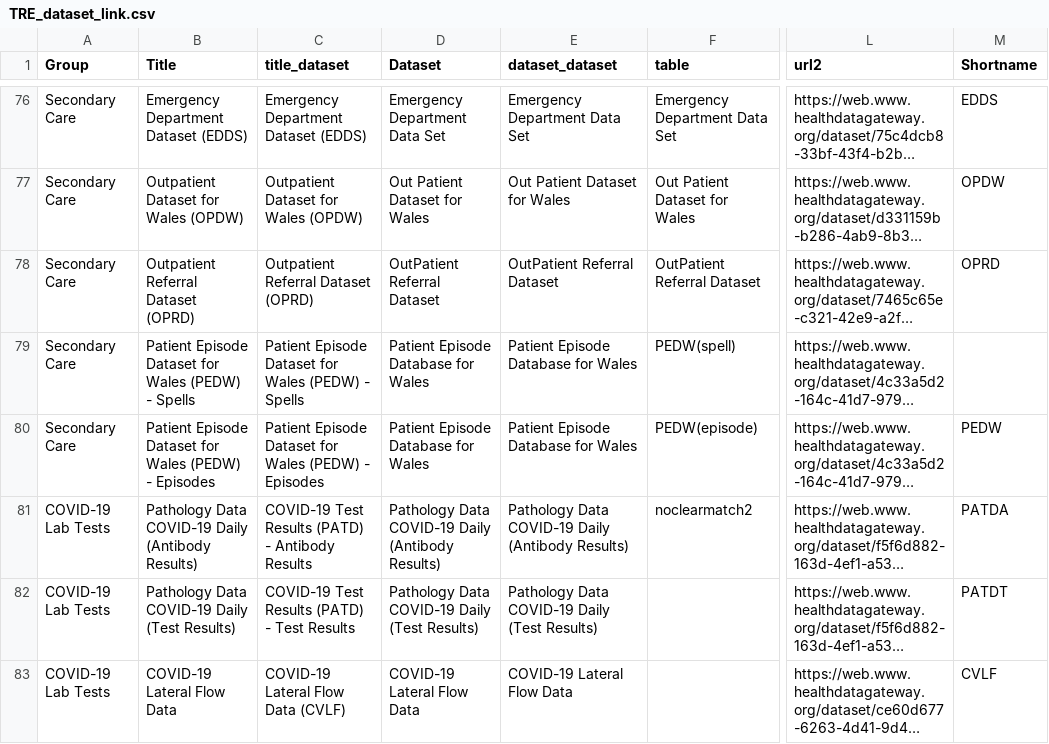
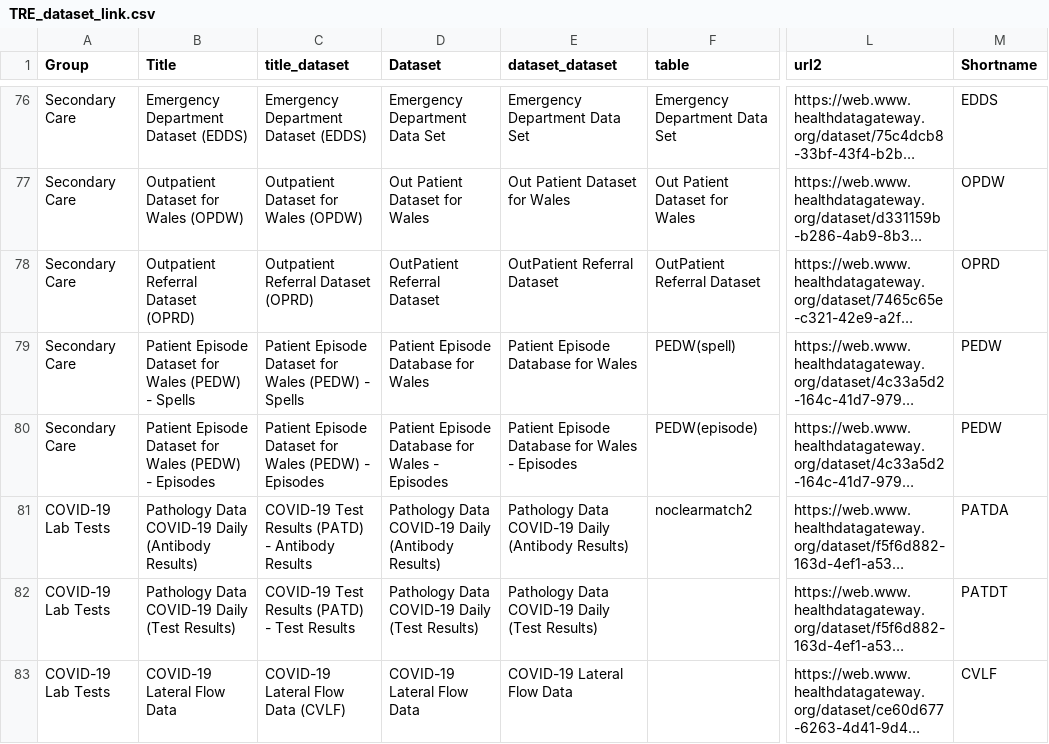
Before and after one commit to BHFDSC/cvd-covid-tre-dashboard, a CSV file: BHF_Dashboards/BHF_DSC_TRE_External_Dashboard/Data/TRE_dataset_link.csv, drawn as a sheet; only a part is shown, gaps mark what is left out; long unchanged cells end in …; the diff names each change by its address in the sheet, - before the commit and + after, or states it on an @@ line.

Commit message:
Can't resolved all the warning messages, but some might resolve themselves in the Wales audit. The death data seems to be presenting fine in the dashboard so am assuming that the primary issue of this branch is fixed

```diff
--- a/BHF_Dashboards/BHF_DSC_TRE_External_Dashboard/Data/TRE_dataset_link.csv
+++ b/BHF_Dashboards/BHF_DSC_TRE_External_Dashboard/Data/TRE_dataset_link.csv
-M79 (Shortname): (empty)
+M79 (Shortname): PEDW
-D80 (Dataset): Patient Episode Database for Wales
+D80 (Dataset): Patient Episode Database for Wales - Episodes
-E80 (dataset_dataset): Patient Episode Database for Wales
+E80 (dataset_dataset): Patient Episode Database for Wales - Episodes
```
Also changed, not shown: 1 other file.
